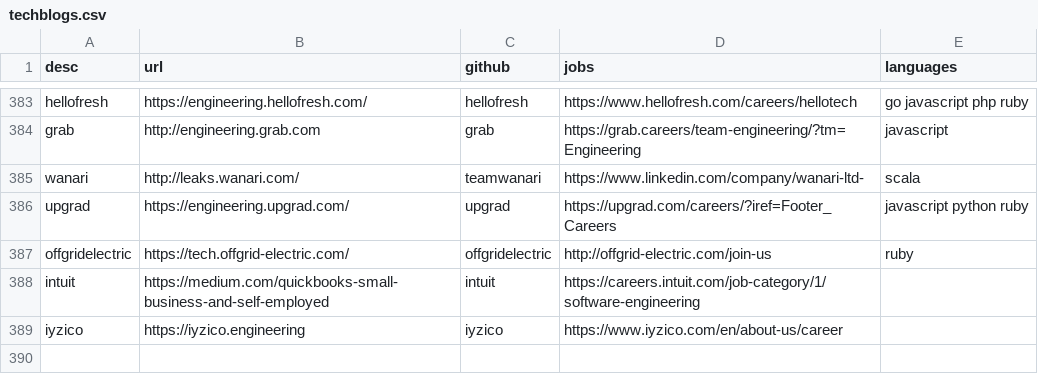
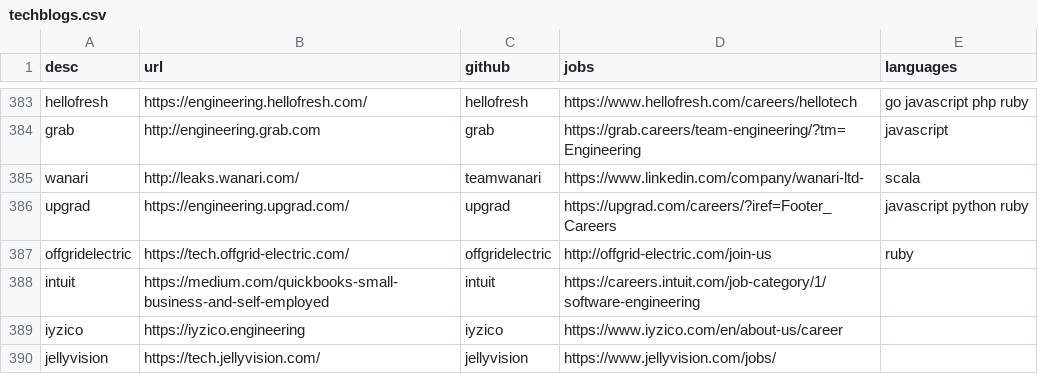
Before and after one commit to griffio/griffio.github.io, a CSV file: _data/techblogs.csv, drawn as a sheet; only a part is shown, gaps mark what is left out.

Commit message:
jellyvision

```diff
--- a/_data/techblogs.csv
+++ b/_data/techblogs.csv
@@ -389 +389,2 @@ intuit,https://medium.com/quickbooks-small-business-and-self-employed,intuit,htt
 iyzico,https://iyzico.engineering,iyzico,https://www.iyzico.com/en/about-us/career,""
+jellyvision,https://tech.jellyvision.com/,jellyvision,https://www.jellyvision.com/jobs/,""
```
